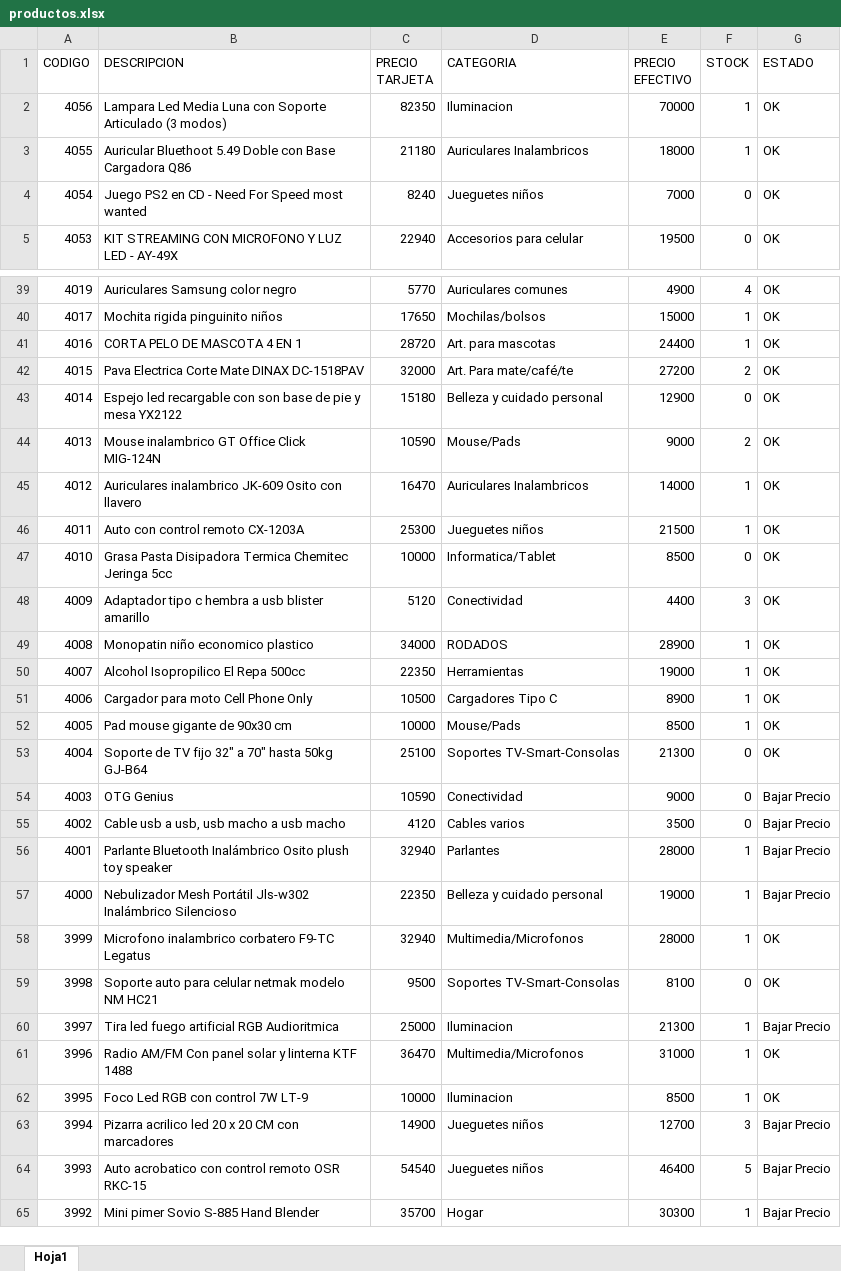
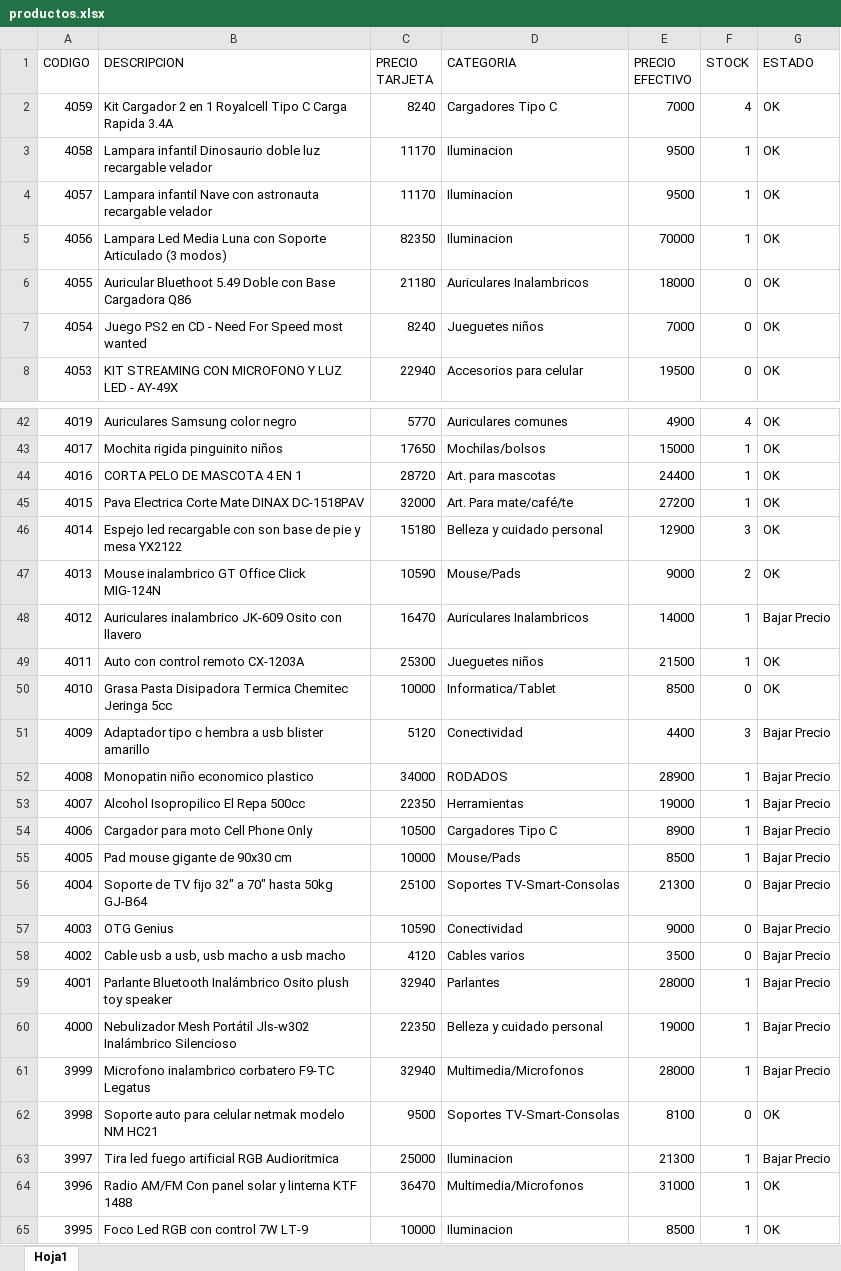
Before and after one commit to Nickbaster/tecnocodys, an Excel workbook: productos.xlsx, sheet Hoja1, drawn as a sheet; only a part is shown, gaps mark what is left out; the shorter side is filled out with more unchanged rows; values as stored, in another font and other column widths than the file's, no borders; addresses are those after the commit; the diff covers the shown part only; the diff names each change by its address in the sheet, - before the commit and + after, or states it on an @@ line.

```diff
--- a/productos.xlsx (sheet Hoja1)
+++ b/productos.xlsx (sheet Hoja1)
+row 2: 4059 | Kit Cargador 2 en 1 Royalcell Tipo C Carga Rapida 3.4A | 8240 | Cargadores Tipo C | 7000 | 4 | OK
+row 3: 4058 | Lampara infantil Dinosaurio doble luz recargable velador | 11170 | Iluminacion | 9500 | 1 | OK
+row 4: 4057 | Lampara infantil Nave con astronauta recargable velador | 11170 | Iluminacion | 9500 | 1 | OK
-F6 (STOCK): 1
+F6 (STOCK): 0
-F45 (STOCK): 2
+F45 (STOCK): 1
-F46 (STOCK): 0
+F46 (STOCK): 3
-G48 (ESTADO): OK
+G48 (ESTADO): Bajar Precio
-G51:G56 (ESTADO): OK
+G51:G56 (ESTADO): Bajar Precio
-G61 (ESTADO): OK
+G61 (ESTADO): Bajar Precio
```
Also changed, not shown: 192 edited cells elsewhere in this sheet, 4 other files.
